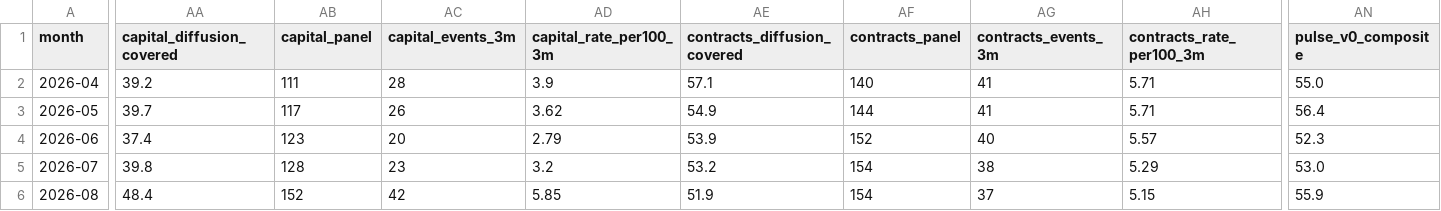
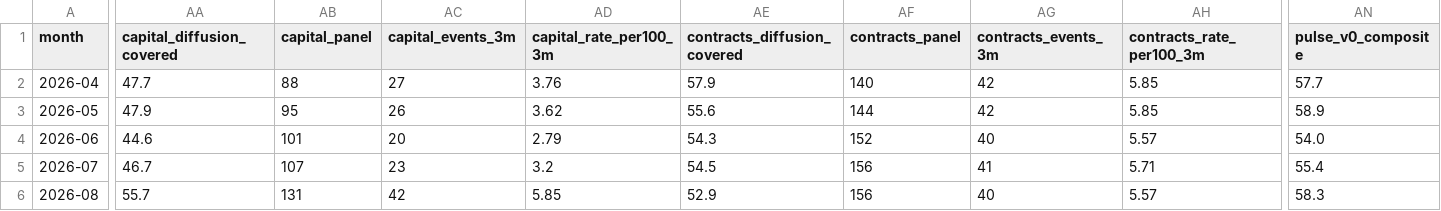
Before and after one commit to PaleoFaire/innovators-league, a CSV file: data/pulse/pulse_history.csv, drawn as a sheet; only a part is shown, gaps mark what is left out; the diff covers the shown part only; the diff names each change by its address in the sheet, - before the commit and + after, or states it on an @@ line.

```diff
--- a/data/pulse/pulse_history.csv
+++ b/data/pulse/pulse_history.csv
-AA2 (capital_diffusion_covered): 39.2
+AA2 (capital_diffusion_covered): 47.7
-AB2 (capital_panel): 111
+AB2 (capital_panel): 88
-AC2 (capital_events_3m): 28
+AC2 (capital_events_3m): 27
-AD2 (capital_rate_per100_3m): 3.9
+AD2 (capital_rate_per100_3m): 3.76
-AE2 (contracts_diffusion_covered): 57.1
+AE2 (contracts_diffusion_covered): 57.9
-AG2:AG3 (contracts_events_3m): 41
+AG2:AG3 (contracts_events_3m): 42
-AH2:AH3 (contracts_rate_per100_3m): 5.71
+AH2:AH3 (contracts_rate_per100_3m): 5.85
-AN2 (pulse_v0_composite): 55.0
+AN2 (pulse_v0_composite): 57.7
-AA3 (capital_diffusion_covered): 39.7
+AA3 (capital_diffusion_covered): 47.9
-AB3 (capital_panel): 117
+AB3 (capital_panel): 95
-AE3 (contracts_diffusion_covered): 54.9
+AE3 (contracts_diffusion_covered): 55.6
-AN3 (pulse_v0_composite): 56.4
+AN3 (pulse_v0_composite): 58.9
-AA4 (capital_diffusion_covered): 37.4
+AA4 (capital_diffusion_covered): 44.6
-AB4 (capital_panel): 123
+AB4 (capital_panel): 101
-AE4 (contracts_diffusion_covered): 53.9
+AE4 (contracts_diffusion_covered): 54.3
-AN4 (pulse_v0_composite): 52.3
+AN4 (pulse_v0_composite): 54.0
-AA5 (capital_diffusion_covered): 39.8
+AA5 (capital_diffusion_covered): 46.7
-AB5 (capital_panel): 128
+AB5 (capital_panel): 107
-AE5 (contracts_diffusion_covered): 53.2
+AE5 (contracts_diffusion_covered): 54.5
-AF5:AF6 (contracts_panel): 154
+AF5:AF6 (contracts_panel): 156
-AG5 (contracts_events_3m): 38
+AG5 (contracts_events_3m): 41
-AH5 (contracts_rate_per100_3m): 5.29
+AH5 (contracts_rate_per100_3m): 5.71
-AN5 (pulse_v0_composite): 53.0
+AN5 (pulse_v0_composite): 55.4
-AA6 (capital_diffusion_covered): 48.4
+AA6 (capital_diffusion_covered): 55.7
-AB6 (capital_panel): 152
+AB6 (capital_panel): 131
-AE6 (contracts_diffusion_covered): 51.9
+AE6 (contracts_diffusion_covered): 52.9
-AG6 (contracts_events_3m): 37
+AG6 (contracts_events_3m): 40
-AH6 (contracts_rate_per100_3m): 5.15
+AH6 (contracts_rate_per100_3m): 5.57
-AN6 (pulse_v0_composite): 55.9
+AN6 (pulse_v0_composite): 58.3
```
Also changed, not shown: 37 edited cells elsewhere in this file, data/pulse/pulse_buckets.csv, 34 other files.
